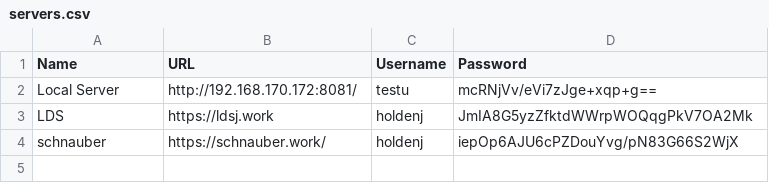
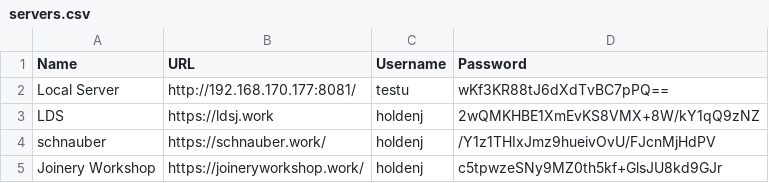
Before and after one commit to JoshETEIT/Task-Assistant, a CSV file: servers.csv, drawn as a sheet.

Commit message:
No Errors

```diff
--- a/servers.csv
+++ b/servers.csv
@@ -1,4 +1,5 @@
 Name,URL,Username,Password
-Local Server,http://192.168.170.172:8081/,testu,mcRNjVv/eVi7zJge+xqp+g==
-LDS,https://ldsj.work,holdenj,JmIA8G5yzZfktdWWrpWOQqgPkV7OA2Mk
-schnauber,https://schnauber.work/,holdenj,iepOp6AJU6cPZDouYvg/pN83G66S2WjX
+Local Server,http://192.168.170.177:8081/,testu,wKf3KR88tJ6dXdTvBC7pPQ==
+LDS,https://ldsj.work,holdenj,2wQMKHBE1XmEvKS8VMX+8W/kY1qQ9zNZ
+schnauber,https://schnauber.work/,holdenj,/Y1z1THIxJmz9hueivOvU/FJcnMjHdPV
+Joinery Workshop,https://joineryworkshop.work/,holdenj,c5tpwzeSNy9MZ0th5kf+GlsJU8kd9GJr
```
